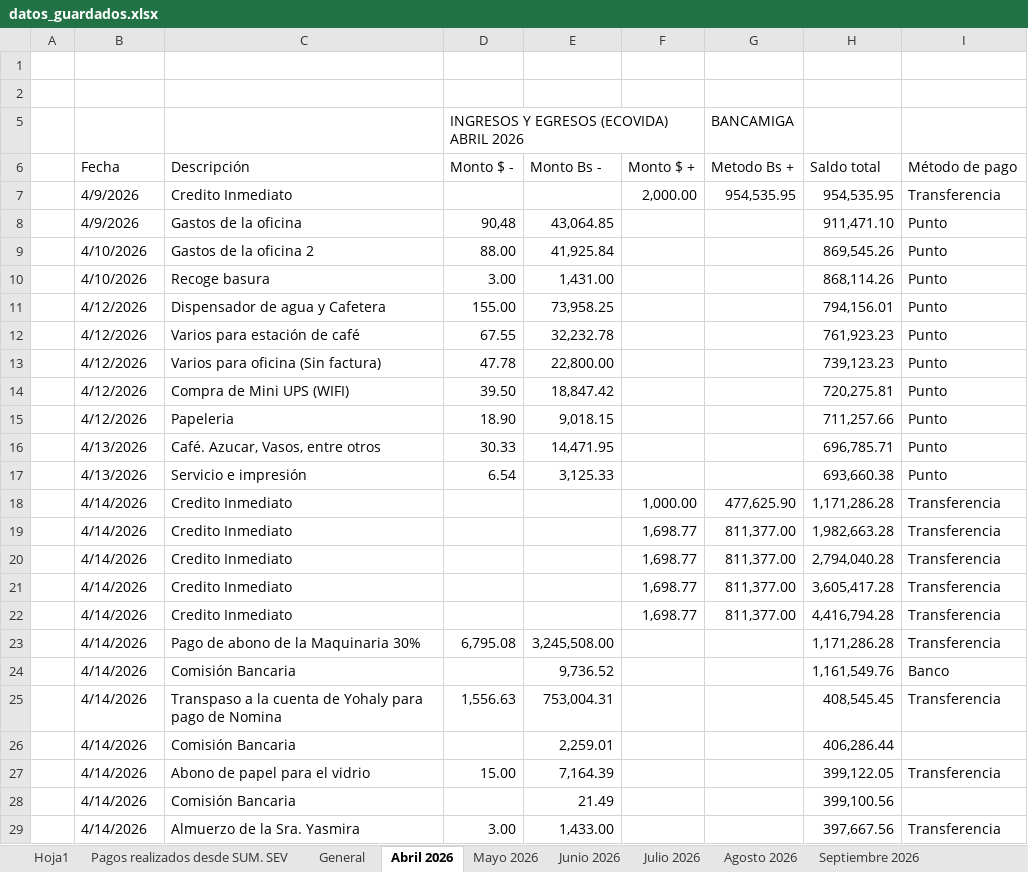
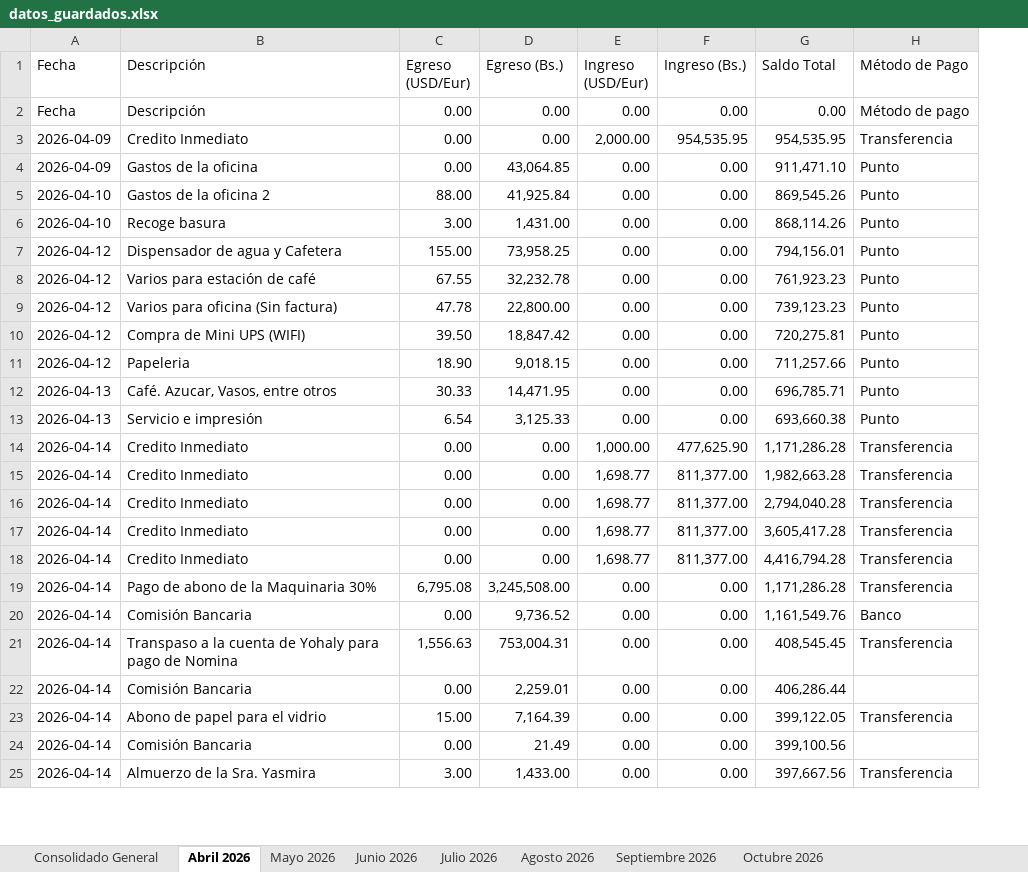
Before and after one commit to Ludert-hub/dashboard-ecovida, an Excel workbook: datos_guardados.xlsx, sheet Abril 2026, drawn as a sheet; only a part is shown; values as stored, in another font and other column widths than the file's, no cell formats; charts and pictures not drawn; removed rows and columns are numbered as before the commit, all else as after; the diff covers the shown part only; the diff names each change by its address in the sheet, - before the commit and + after, or states it on an @@ line.

Commit message:
Actualizando base de datos Excel desde la App

```diff
--- a/datos_guardados.xlsx (sheet Abril 2026)
+++ b/datos_guardados.xlsx (sheet Abril 2026)
-sheet tab: Hoja1
-sheet tab: Pagos realizados desde SUM. SEV
-sheet tab: General
+sheet tab: Consolidado General
-column A, empty
-column F (Monto $ +), rows 7-22: 2,000.00 |  |  |  |  |  |  |  |  |  |  | 1,000.00 | 1,698.77 | 1,698.77 | 1,698.77 | 1,698.77
-column G (Metodo Bs +), rows 7-22: 954,535.95 |  |  |  |  |  |  |  |  |  |  | 477,625.90 | 811,377.00 | 811,377.00 | 811,377.00 | 811,377.00
+column E (Ingreso (USD/Eur)), rows 3-25: 2,000.00 | 0.00 | 0.00 | 0.00 | 0.00 | 0.00 | 0.00 | 0.00 | 0.00 | 0.00 | 0.00 | 1,000.00 | 1,698.77 | 1,698.77 | 1,698.77 | 1,698.77 | 0.00 | 0.00 | 0.00 | 0.00 | 0.00 | 0.00 | 0.00
+column F (Ingreso (Bs.)), rows 3-25: 954,535.95 | 0.00 | 0.00 | 0.00 | 0.00 | 0.00 | 0.00 | 0.00 | 0.00 | 0.00 | 0.00 | 477,625.90 | 811,377.00 | 811,377.00 | 811,377.00 | 811,377.00 | 0.00 | 0.00 | 0.00 | 0.00 | 0.00 | 0.00 | 0.00
-row 1: (empty)
-row 2: (empty)
-row 5:  |  |  | INGRESOS Y EGRESOS (ECOVIDA) ABRIL 2026 |  |  | BANCAMIGA
-C1: Monto $ -
+C1: Egreso (USD/Eur)
-D1: Monto Bs -
+D1: Egreso (Bs.)
-G1: Saldo total
+G1: Saldo Total
-H1: Método de pago
+H1: Método de Pago
+row 2: Fecha | Descripción | 0.00 | 0.00 | 0.00 | 0.00 | 0.00 | Método de pago
-A3:A4 (Fecha): 4/9/2026
+A3:A4 (Fecha): 2026-04-09
-C3 (Egreso (USD/Eur)): (empty)
+C3 (Egreso (USD/Eur)): 0.00
-D3 (Egreso (Bs.)): (empty)
+D3 (Egreso (Bs.)): 0.00
-C4 (Egreso (USD/Eur)): 90,48
+C4 (Egreso (USD/Eur)): 0.00
-A5:A6 (Fecha): 4/10/2026
+A5:A6 (Fecha): 2026-04-10
-A7:A11 (Fecha): 4/12/2026
+A7:A11 (Fecha): 2026-04-12
-A12:A13 (Fecha): 4/13/2026
+A12:A13 (Fecha): 2026-04-13
-A14:A25 (Fecha): 4/14/2026
+A14:A25 (Fecha): 2026-04-14
-C14:C18 (Egreso (USD/Eur)): (empty)
+C14:C18 (Egreso (USD/Eur)): 0.00
-D14:D18 (Egreso (Bs.)): (empty)
+D14:D18 (Egreso (Bs.)): 0.00
-C20 (Egreso (USD/Eur)): (empty)
+C20 (Egreso (USD/Eur)): 0.00
-C22 (Egreso (USD/Eur)): (empty)
+C22 (Egreso (USD/Eur)): 0.00
-C24 (Egreso (USD/Eur)): (empty)
+C24 (Egreso (USD/Eur)): 0.00
```
Also changed, not shown: 1 added row, 1 removed row and 53 edited cells elsewhere in this sheet, sheet Octubre 2026, sheet Agosto 2026, sheet Septiembre 2026, sheet Julio 2026, sheet Junio 2026, sheet Mayo 2026, cell formats, formulas that keep their value, charts or pictures.
